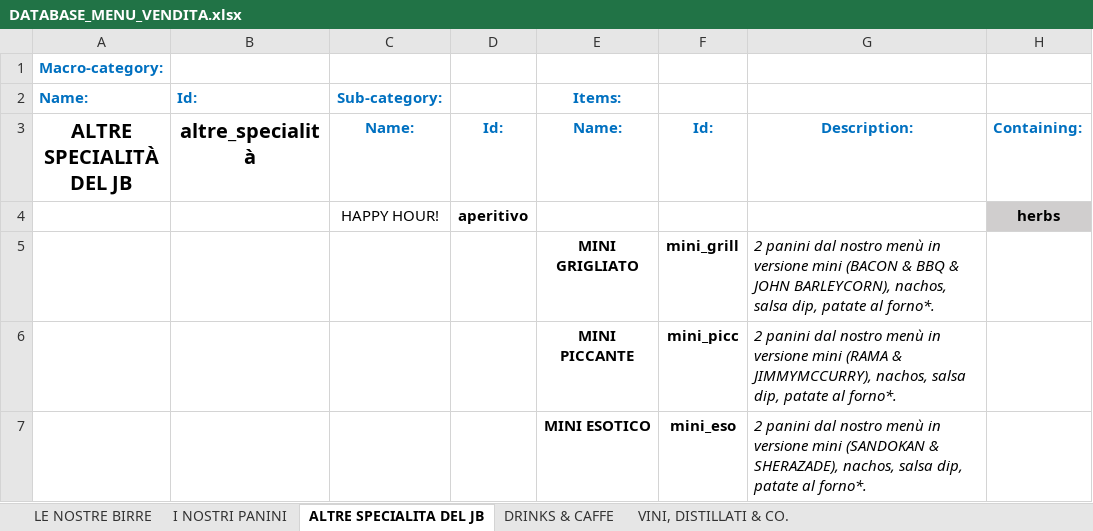
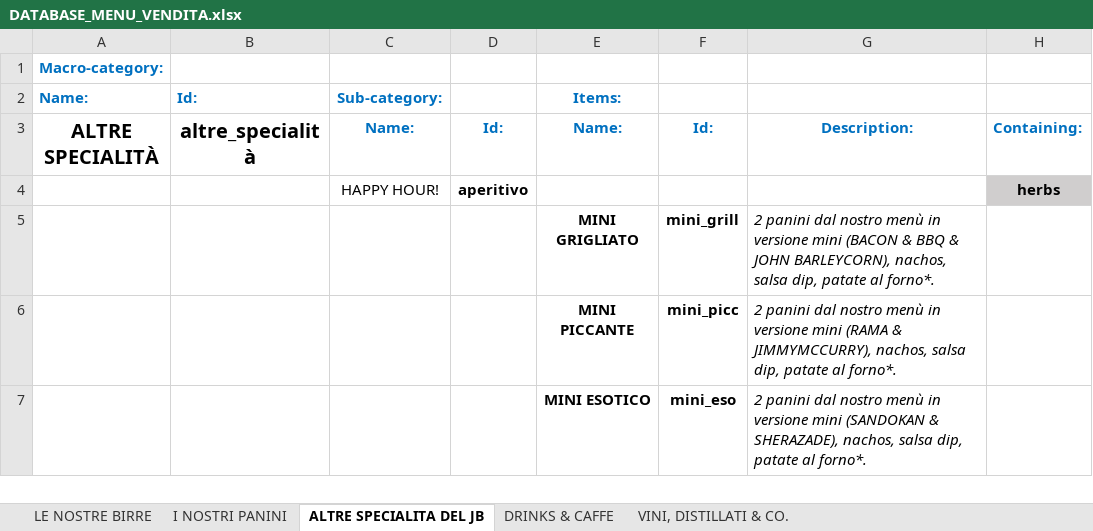
Before and after one commit to jb-pub/menu, an Excel workbook: excel/DATABASE_MENU_VENDITA.xlsx, sheet ALTRE SPECIALITA DEL JB, drawn as a sheet; only a part is shown; values as stored, in another font and other column widths than the file's, no borders; the diff names each change by its address in the sheet, - before the commit and + after, or states it on an @@ line.

Commit message:
database specialità cambionome

```diff
--- a/excel/DATABASE_MENU_VENDITA.xlsx (sheet ALTRE SPECIALITA DEL JB)
+++ b/excel/DATABASE_MENU_VENDITA.xlsx (sheet ALTRE SPECIALITA DEL JB)
-A3: ALTRE SPECIALITÀ DEL JB
+A3: ALTRE SPECIALITÀ
```
